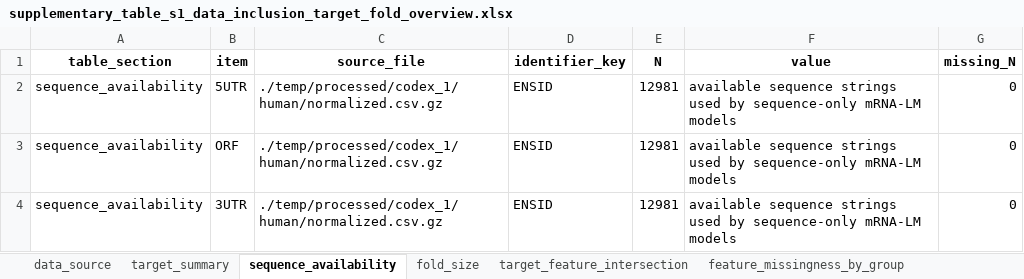
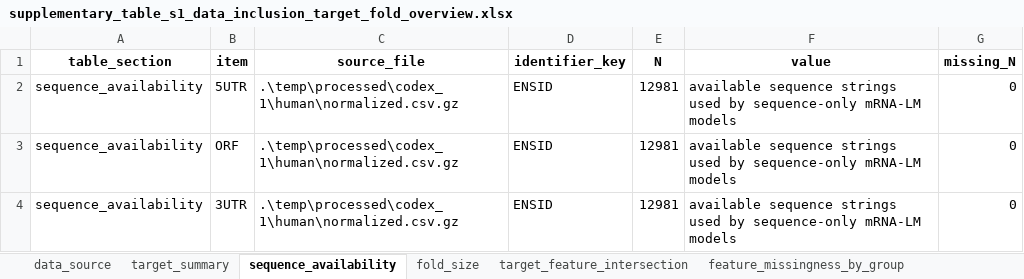
Before and after one commit to Devi010203/mrna-half-life-complementarity, an Excel workbook: tables/supplementary_table_s1_data_inclusion_target_fold_overview.xlsx, sheet sequence_availability, drawn as a sheet; values as stored, in another font and other column widths than the file's, no borders; the diff names each change by its address in the sheet, - before the commit and + after, or states it on an @@ line.

```diff
--- a/tables/supplementary_table_s1_data_inclusion_target_fold_overview.xlsx (sheet sequence_availability)
+++ b/tables/supplementary_table_s1_data_inclusion_target_fold_overview.xlsx (sheet sequence_availability)
-C2:C4 (source_file): ./temp/processed/codex_1/human/normalized.csv.gz
+C2:C4 (source_file): .\temp\processed\codex_1\human\normalized.csv.gz
```
Also changed, not shown: sheet feature_missingness_by_group, sheet fold_size, sheet data_source, sheet target_feature_intersection, sheet target_summary, tables/supplementary_table_s2_identifier_split_overlap_audit.xlsx, tables/supplementary_table_s3_feature_group_definitions_dimensions.xlsx, 26 other files.
